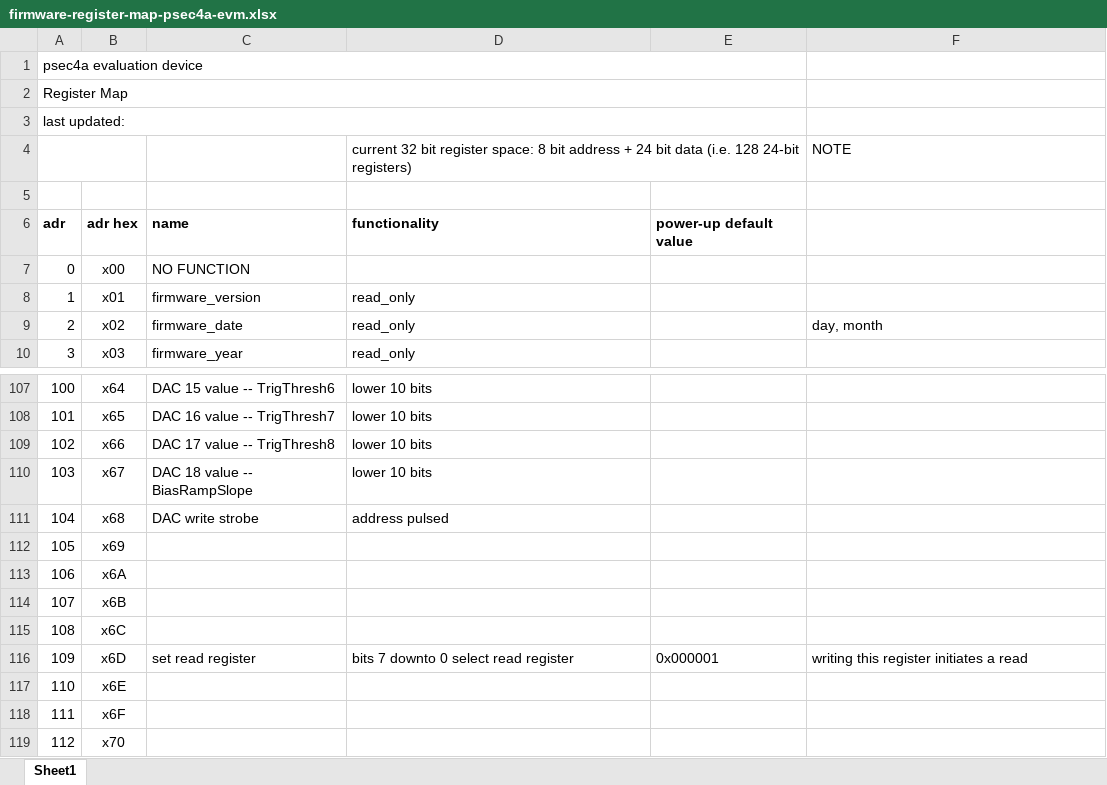
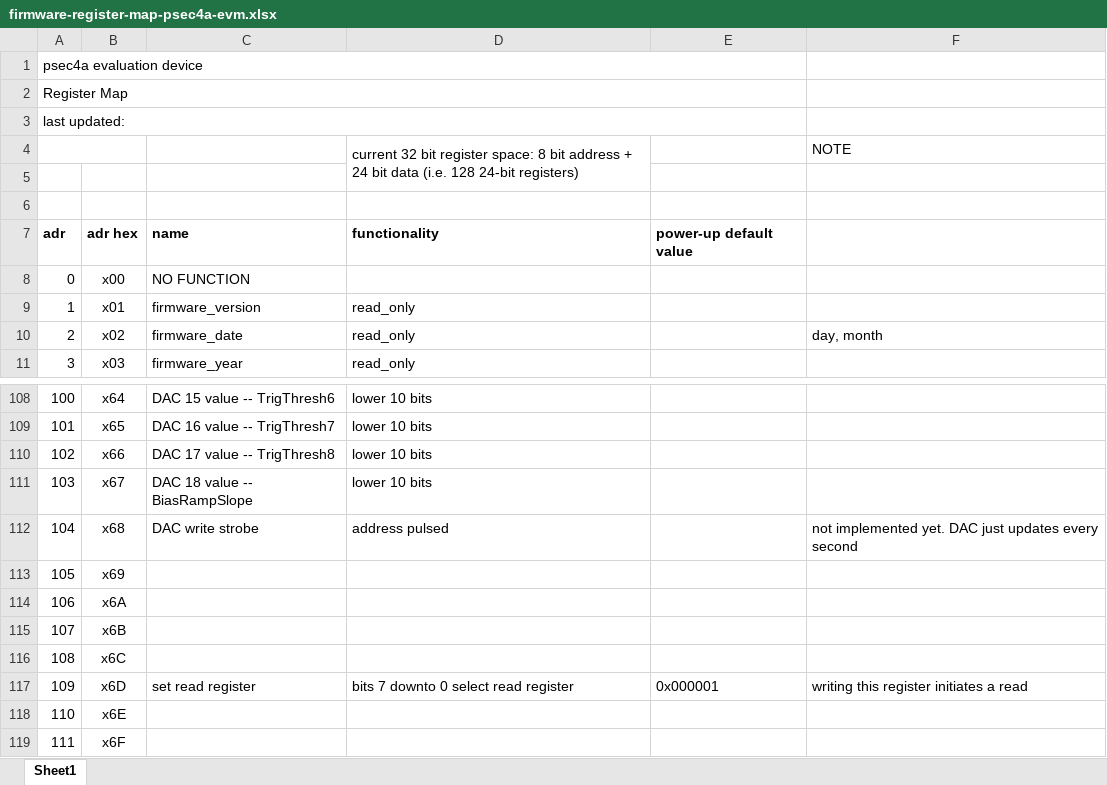
Before and after one commit to ejobe/psec4a-eval-firmware, an Excel workbook: doc/firmware-register-map-psec4a-evm.xlsx, sheet Sheet1, drawn as a sheet; only a part is shown, gaps mark what is left out; the shorter side is filled out with more unchanged rows; values as stored, in another font and other column widths than the file's, no borders; addresses are those after the commit; the diff covers the shown part only; the diff names each change by its address in the sheet, - before the commit and + after, or states it on an @@ line.

```diff
--- a/doc/firmware-register-map-psec4a-evm.xlsx (sheet Sheet1)
+++ b/doc/firmware-register-map-psec4a-evm.xlsx (sheet Sheet1)
+D4:D5 merged
+row 5: (empty)
-F112: (empty)
+F112: not implemented yet. DAC just updates every second
```
Also changed, not shown: 15 edited cells elsewhere in this sheet, formulas that keep their value, 10 other files.
